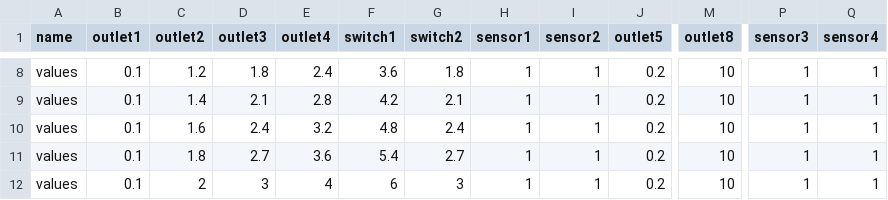
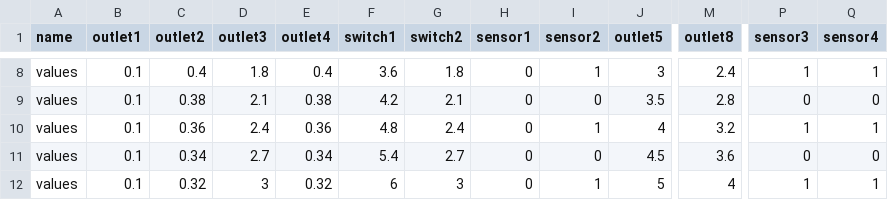
Before and after one commit to tiberiuraicu/Licenta, a CSV file: Software/SendSensorData/src/main/resources/SensorData2.csv, drawn as a sheet; only a part is shown, gaps mark what is left out; the diff covers the shown part only; the diff names each change by its address in the sheet, - before the commit and + after, or states it on an @@ line.

```diff
--- a/Software/SendSensorData/src/main/resources/SensorData2.csv
+++ b/Software/SendSensorData/src/main/resources/SensorData2.csv
-C8 (outlet2): 1.2
+C8 (outlet2): 0.4
-E8 (outlet4): 2.4
+E8 (outlet4): 0.4
-H8:H12 (sensor1): 1
+H8:H12 (sensor1): 0
-J8 (outlet5): 0.2
+J8 (outlet5): 3
-M8 (outlet8): 10
+M8 (outlet8): 2.4
-C9 (outlet2): 1.4
+C9 (outlet2): 0.38
-E9 (outlet4): 2.8
+E9 (outlet4): 0.38
-I9 (sensor2): 1
+I9 (sensor2): 0
-J9 (outlet5): 0.2
+J9 (outlet5): 3.5
-M9 (outlet8): 10
+M9 (outlet8): 2.8
-P9 (sensor3): 1
+P9 (sensor3): 0
-Q9 (sensor4): 1
+Q9 (sensor4): 0
-C10 (outlet2): 1.6
+C10 (outlet2): 0.36
-E10 (outlet4): 3.2
+E10 (outlet4): 0.36
-J10 (outlet5): 0.2
+J10 (outlet5): 4
-M10 (outlet8): 10
+M10 (outlet8): 3.2
-C11 (outlet2): 1.8
+C11 (outlet2): 0.34
-E11 (outlet4): 3.6
+E11 (outlet4): 0.34
-I11 (sensor2): 1
+I11 (sensor2): 0
-J11 (outlet5): 0.2
+J11 (outlet5): 4.5
-M11 (outlet8): 10
+M11 (outlet8): 3.6
-P11 (sensor3): 1
+P11 (sensor3): 0
-Q11 (sensor4): 1
+Q11 (sensor4): 0
-C12 (outlet2): 2
+C12 (outlet2): 0.32
-E12 (outlet4): 4
+E12 (outlet4): 0.32
-J12 (outlet5): 0.2
+J12 (outlet5): 5
-M12 (outlet8): 10
+M12 (outlet8): 4
```
Also changed, not shown: 1 added row, 2 removed rows and 68 edited cells elsewhere in this file, Software/SendSensorData/SensorData2.csv, 30 other files.
